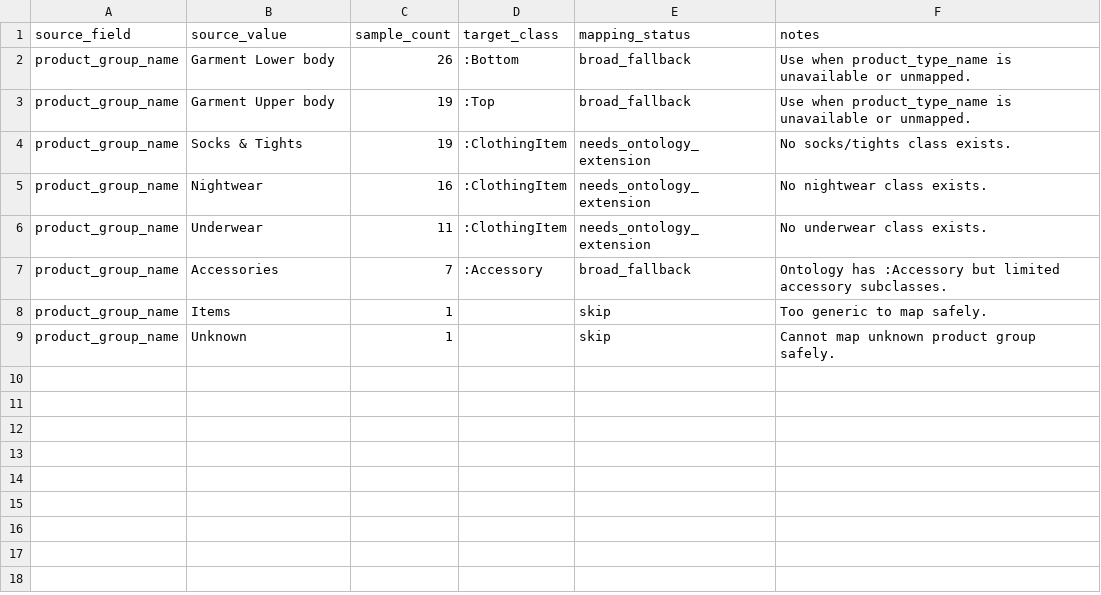
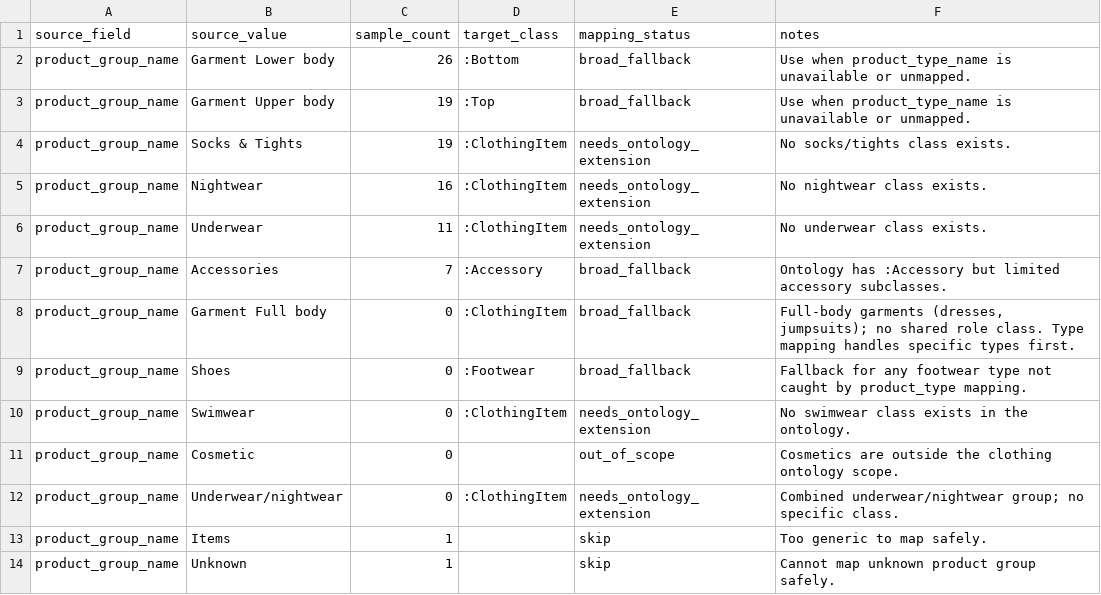
Before and after one commit to OzgunKasapoglu/Clothing_Ontology, a CSV file: data/mappings/hm_product_group_to_class.csv, drawn as a sheet; the diff names each change by its address in the sheet, - before the commit and + after, or states it on an @@ line.

Commit message:
feat: outfit recommendation engine, color expansion, pipeline data
  Recommendation engine (recommend.py):
  - Rule-based scoring: color harmony (+10), material match (+2),
    formality proximity (+3/+1), season match (+3), pairwise bonus (+2)
  - Fixed _find_seed_proxies called per-candidate: 1.93s -> 0.35s (5.5x)
  - Surfaces article_id, material, color, formality, seasons per result
  - Generates complete outfit combos (Top+Bottom+Footwear +- Outerwear/Accessory)

  Flask app (app.py):
  - Graph cached at first request, invalidated on pipeline re-run
  - COLORS/ROLES imported from recommend.py (single source of truth)
  - Materials dropdown populated dynamically from the graph
  - /recommend: 3-step flow: phrase input -> attribute confirm -> results

  Ontology (Clothing_Ontology.ttl):
  - Add Gold (Warm), Silver (Neutral), Turquoise (Cool) color individuals
  - Complementary pairs: Gold<->Purple, Turquoise<->Orange
  - Full colorHarmonizesWith edges; neutrals updated to include new colors

  Data pipeline:
  - H&M sample extended to 2000 rows (stride-sampled for category balance)
  - Mock LLM extractions: 1638 records
  - Product type mappings extended to 55+ types

  UI:
  - recommend.html: material dropdown, article IDs, color swatch dots
  - Outfit-card CSS, nav link to /recommend
  - 22 tests: parse_phrase, color harmony, clashesWith, Flask smoke tests

```diff
--- a/data/mappings/hm_product_group_to_class.csv
+++ b/data/mappings/hm_product_group_to_class.csv
+row 8: product_group_name | Garment Full body | 0 | :ClothingItem | broad_fallback | Full-body garments (dresses, jumpsuits); no shared role class. Type mapping handles specific types first.
+row 9: product_group_name | Shoes | 0 | :Footwear | broad_fallback | Fallback for any footwear type not caught by product_type mapping.
+row 10: product_group_name | Swimwear | 0 | :ClothingItem | needs_ontology_extension | No swimwear class exists in the ontology.
+row 11: product_group_name | Cosmetic | 0 |  | out_of_scope | Cosmetics are outside the clothing ontology scope.
+row 12: product_group_name | Underwear/nightwear | 0 | :ClothingItem | needs_ontology_extension | Combined underwear/nightwear group; no specific class.
```
Also changed, not shown: data/samples/polyvore_outfits_sample.csv, 24 other files.
